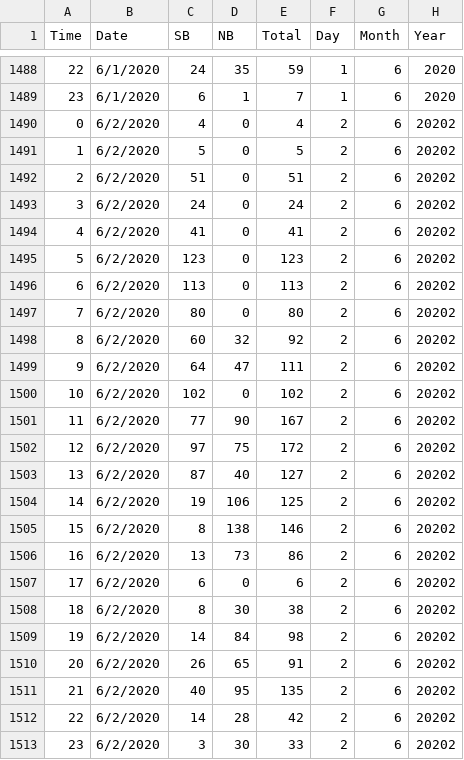
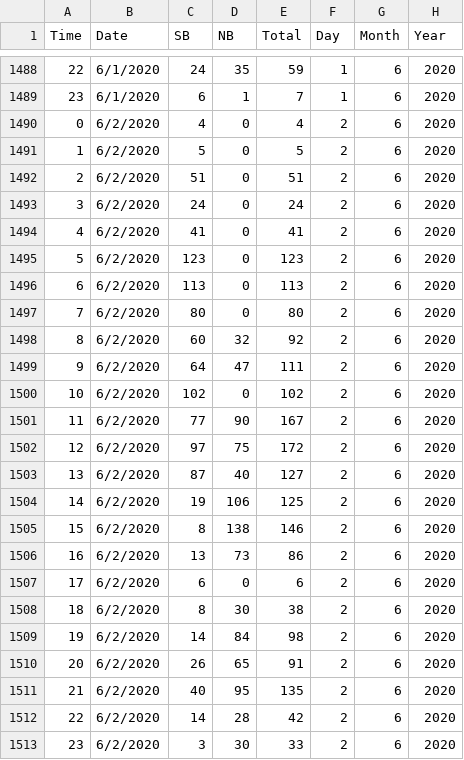
Before and after one commit to DomingoVG/Daily-KPIs, a CSV file: db_heatmap.csv, drawn as a sheet; only a part is shown, gaps mark what is left out.

Commit message:
02-06-2020

```diff
--- a/db_heatmap.csv
+++ b/db_heatmap.csv
@@ -1489,25 +1489,25 @@ Time,Date,SB,NB,Total,Day,Month,Year,
 23,6/1/2020,6,1,7,1,6,2020,
-0,6/2/2020,4,0,4,2,6,20202,
-1,6/2/2020,5,0,5,2,6,20202,
-2,6/2/2020,51,0,51,2,6,20202,
-3,6/2/2020,24,0,24,2,6,20202,
-4,6/2/2020,41,0,41,2,6,20202,
-5,6/2/2020,123,0,123,2,6,20202,
-6,6/2/2020,113,0,113,2,6,20202,
-7,6/2/2020,80,0,80,2,6,20202,
-8,6/2/2020,60,32,92,2,6,20202,
-9,6/2/2020,64,47,111,2,6,20202,
-10,6/2/2020,102,0,102,2,6,20202,
-11,6/2/2020,77,90,167,2,6,20202,
-12,6/2/2020,97,75,172,2,6,20202,
-13,6/2/2020,87,40,127,2,6,20202,
-14,6/2/2020,19,106,125,2,6,20202,
-15,6/2/2020,8,138,146,2,6,20202,
-16,6/2/2020,13,73,86,2,6,20202,
-17,6/2/2020,6,0,6,2,6,20202,
-18,6/2/2020,8,30,38,2,6,20202,
-19,6/2/2020,14,84,98,2,6,20202,
-20,6/2/2020,26,65,91,2,6,20202,
-21,6/2/2020,40,95,135,2,6,20202,
-22,6/2/2020,14,28,42,2,6,20202,
-23,6/2/2020,3,30,33,2,6,20202,
+0,6/2/2020,4,0,4,2,6,2020,
+1,6/2/2020,5,0,5,2,6,2020,
+2,6/2/2020,51,0,51,2,6,2020,
+3,6/2/2020,24,0,24,2,6,2020,
+4,6/2/2020,41,0,41,2,6,2020,
+5,6/2/2020,123,0,123,2,6,2020,
+6,6/2/2020,113,0,113,2,6,2020,
+7,6/2/2020,80,0,80,2,6,2020,
+8,6/2/2020,60,32,92,2,6,2020,
+9,6/2/2020,64,47,111,2,6,2020,
+10,6/2/2020,102,0,102,2,6,2020,
+11,6/2/2020,77,90,167,2,6,2020,
+12,6/2/2020,97,75,172,2,6,2020,
+13,6/2/2020,87,40,127,2,6,2020,
+14,6/2/2020,19,106,125,2,6,2020,
+15,6/2/2020,8,138,146,2,6,2020,
+16,6/2/2020,13,73,86,2,6,2020,
+17,6/2/2020,6,0,6,2,6,2020,
+18,6/2/2020,8,30,38,2,6,2020,
+19,6/2/2020,14,84,98,2,6,2020,
+20,6/2/2020,26,65,91,2,6,2020,
+21,6/2/2020,40,95,135,2,6,2020,
+22,6/2/2020,14,28,42,2,6,2020,
+23,6/2/2020,3,30,33,2,6,2020,
```
